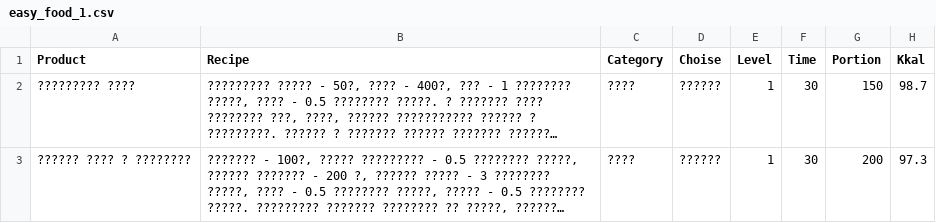
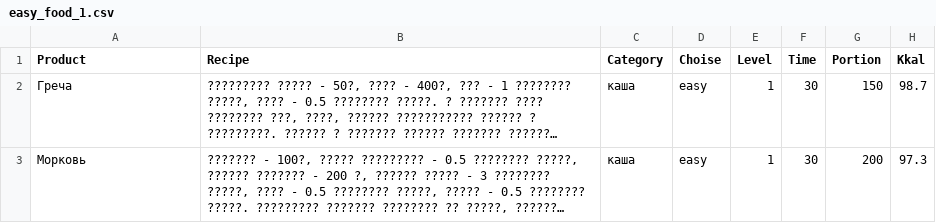
Before and after one commit to Migo72/Files, a CSV file: easy_food_1.csv, drawn as a sheet; only a part is shown; long unchanged cells end in …; the diff names each change by its address in the sheet, - before the commit and + after, or states it on an @@ line.

Commit message:
Update easy_food_1.csv

```diff
--- a/easy_food_1.csv
+++ b/easy_food_1.csv
-A2 (Product): ????????? ????
+A2 (Product): Греча
-C2:C3 (Category): ????
+C2:C3 (Category): каша
-D2:D3 (Choise): ??????
+D2:D3 (Choise): easy
-A3 (Product): ?????? ???? ? ????????
+A3 (Product): Морковь
```
